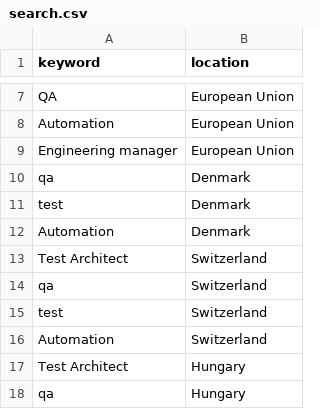
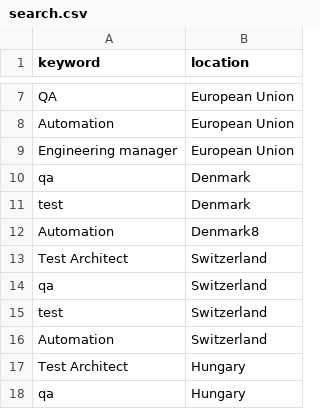
Before and after one commit to parama4u/applybot, a CSV file: LinkedIn/search.csv, drawn as a sheet; only a part is shown, gaps mark what is left out.

```diff
--- a/LinkedIn/search.csv
+++ b/LinkedIn/search.csv
@@ -11,3 +11,3 @@ qa,Denmark
 test,Denmark
-Automation,Denmark
+Automation,Denmark8
 Test Architect,Switzerland
```
Also changed, not shown: 3 other files.
